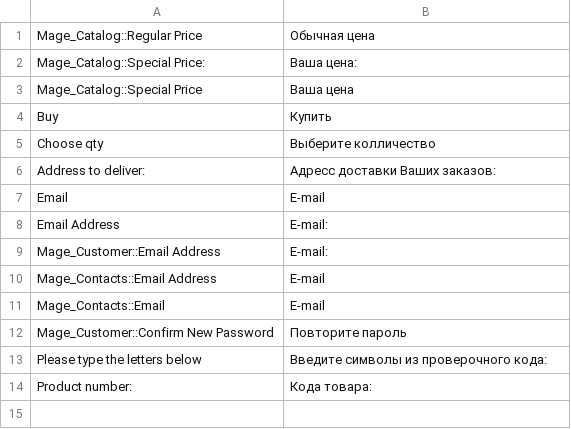
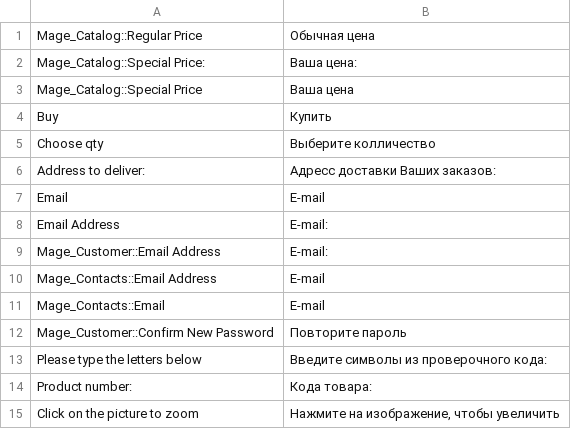
Before and after one commit to conceptbulavin/Nextone, a CSV file: app/design/frontend/nextone/default/locale/ru_RU/translate.csv, drawn as a sheet.

Commit message:
Fix translate.

```diff
--- a/app/design/frontend/nextone/default/locale/ru_RU/translate.csv
+++ b/app/design/frontend/nextone/default/locale/ru_RU/translate.csv
@@ -14 +14,2 @@
 "Product number:", "Кода товара:"
+"Click on the picture to zoom", "Нажмите на изображение, чтобы увеличить"
```
